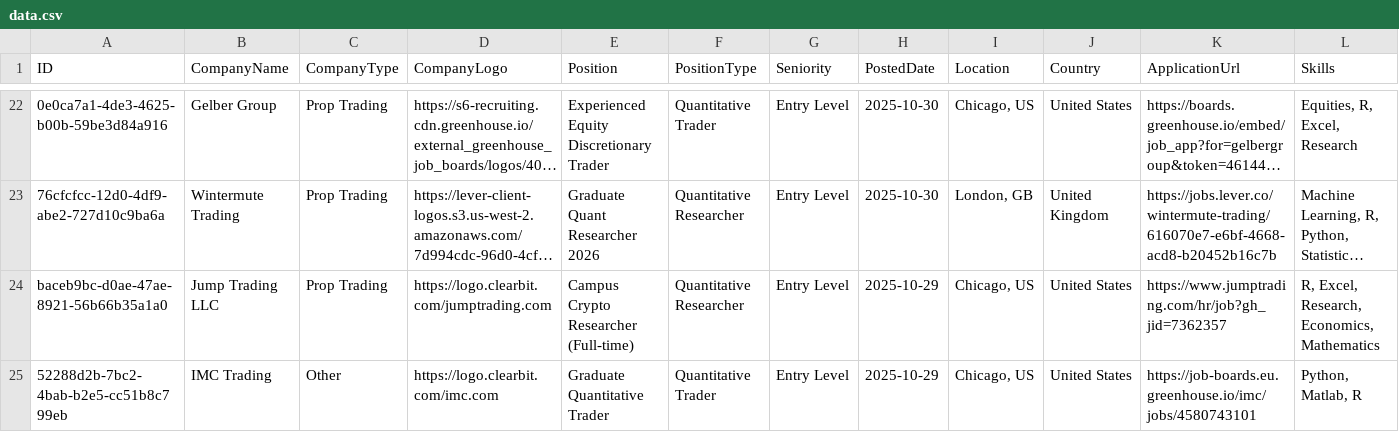
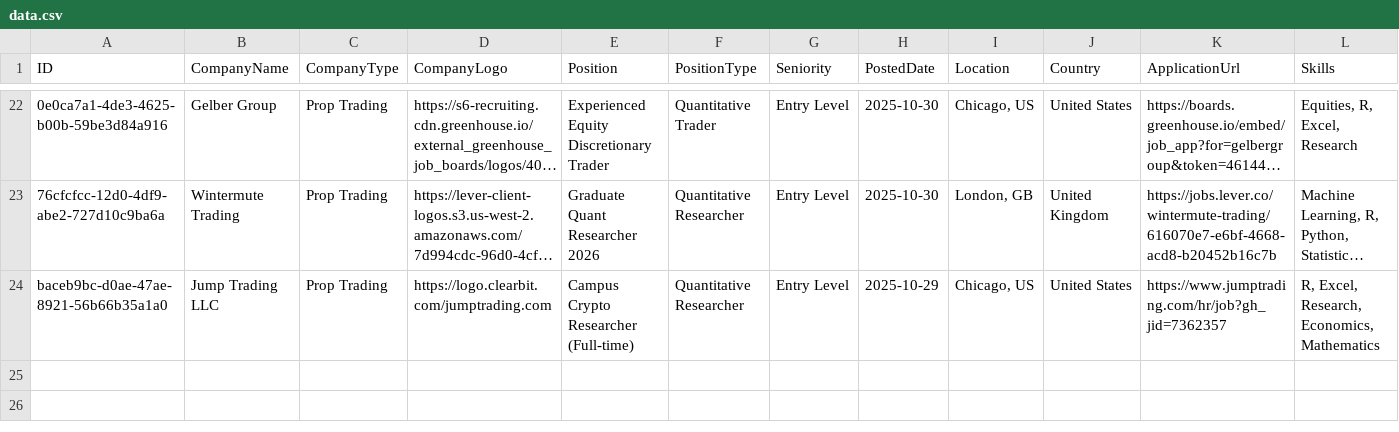
Before and after one commit to ibrahimmudassar/AutoOpenQuant, a CSV file: data.csv, drawn as a sheet; only a part is shown, gaps mark what is left out; long unchanged cells end in …; rows hold the shown columns only; the diff names each change by its address in the sheet, - before the commit and + after, or states it on an @@ line.

Commit message:
GitHub Actions Bot

```diff
--- a/data.csv
+++ b/data.csv
-row 25: 52288d2b-7bc2-4bab-b2e5-cc51b8c799eb | IMC Trading | Other | https://logo.clearbit.com/imc.com | Graduate Quantitative Trader | Quantitative Trader | Entry Level | 2025-10-29 | Chicago, US | United States | https://job-boards.eu.greenhouse.io/imc/jobs/4580743101 | Python, Matlab, R
```
